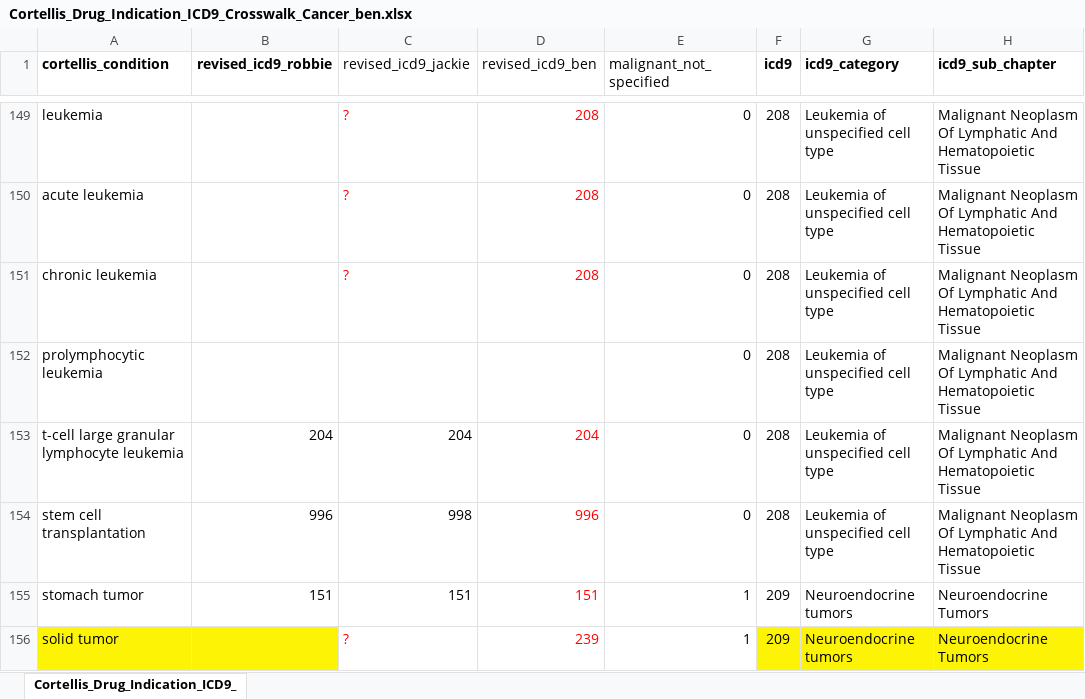
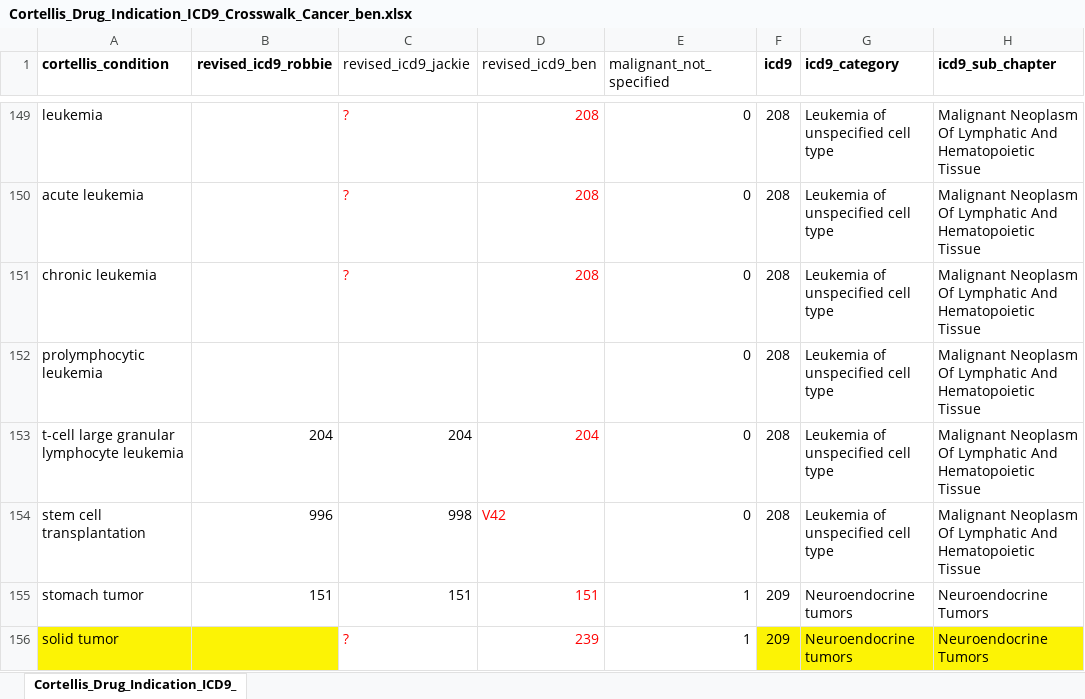
Before and after one commit to bberger94/indicationXwalk, an Excel workbook: data/validatedInd2ICD/cancer/Cortellis_Drug_Indication_ICD9_Crosswalk_Cancer_ben.xlsx, sheet Cortellis_Drug_Indication_ICD9_, drawn as a sheet; only a part is shown, gaps mark what is left out; values as stored, in another font and other column widths than the file's, no borders; the diff names each change by its address in the sheet, - before the commit and + after, or states it on an @@ line.

```diff
--- a/data/validatedInd2ICD/cancer/Cortellis_Drug_Indication_ICD9_Crosswalk_Cancer_ben.xlsx (sheet Cortellis_Drug_Indication_ICD9_)
+++ b/data/validatedInd2ICD/cancer/Cortellis_Drug_Indication_ICD9_Crosswalk_Cancer_ben.xlsx (sheet Cortellis_Drug_Indication_ICD9_)
-D154 (revised_icd9_ben): 996
+D154 (revised_icd9_ben): V42
```
Also changed, not shown: 9 other files.
